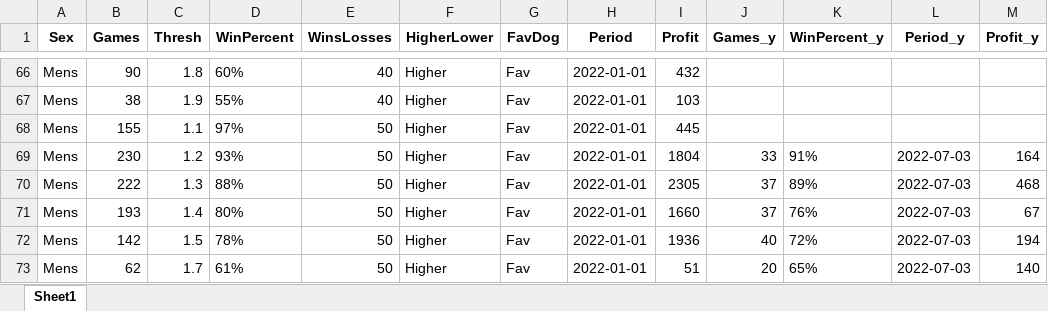
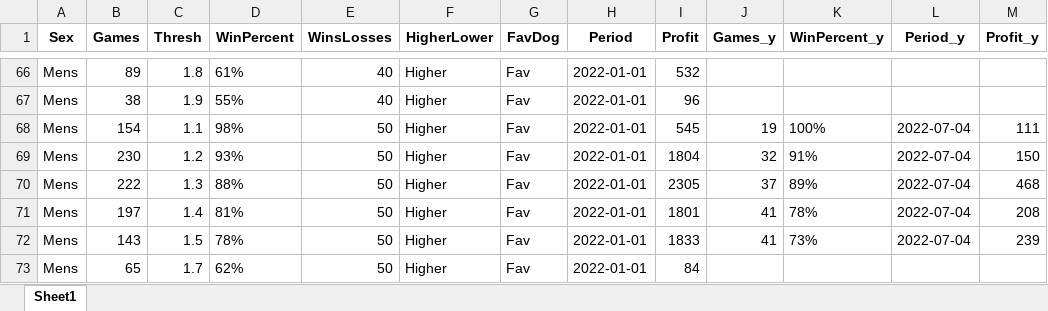
Before and after one commit to Witwolski/tennis_atp, an Excel workbook: Analysis.xlsx, sheet Sheet1, drawn as a sheet; only a part is shown, gaps mark what is left out; values as stored, in another font and other column widths than the file's, no borders; the diff covers the shown part only; the diff names each change by its address in the sheet, - before the commit and + after, or states it on an @@ line.

```diff
--- a/Analysis.xlsx (sheet Sheet1)
+++ b/Analysis.xlsx (sheet Sheet1)
-B66 (Games): 90
+B66 (Games): 89
-D66 (WinPercent): 60%
+D66 (WinPercent): 61%
-I66 (Profit): 432
+I66 (Profit): 532
-I67 (Profit): 103
+I67 (Profit): 96
-B68 (Games): 155
+B68 (Games): 154
-D68 (WinPercent): 97%
+D68 (WinPercent): 98%
-I68 (Profit): 445
+I68 (Profit): 545
-J68 (Games_y): (empty)
+J68 (Games_y): 19
-K68 (WinPercent_y): (empty)
+K68 (WinPercent_y): 100%
-L68 (Period_y): (empty)
+L68 (Period_y): 2022-07-04
-M68 (Profit_y): (empty)
+M68 (Profit_y): 111
-J69 (Games_y): 33
+J69 (Games_y): 32
-L69:L72 (Period_y): 2022-07-03
+L69:L72 (Period_y): 2022-07-04
-M69 (Profit_y): 164
+M69 (Profit_y): 150
-B71 (Games): 193
+B71 (Games): 197
-D71 (WinPercent): 80%
+D71 (WinPercent): 81%
-I71 (Profit): 1660
+I71 (Profit): 1801
-J71 (Games_y): 37
+J71 (Games_y): 41
-K71 (WinPercent_y): 76%
+K71 (WinPercent_y): 78%
-M71 (Profit_y): 67
+M71 (Profit_y): 208
-B72 (Games): 142
+B72 (Games): 143
-I72 (Profit): 1936
+I72 (Profit): 1833
-J72 (Games_y): 40
+J72 (Games_y): 41
-K72 (WinPercent_y): 72%
+K72 (WinPercent_y): 73%
-M72 (Profit_y): 194
+M72 (Profit_y): 239
-B73 (Games): 62
+B73 (Games): 65
-D73 (WinPercent): 61%
+D73 (WinPercent): 62%
-I73 (Profit): 51
+I73 (Profit): 84
-J73 (Games_y): 20
+J73 (Games_y): (empty)
-K73 (WinPercent_y): 65%
+K73 (WinPercent_y): (empty)
-L73 (Period_y): 2022-07-03
+L73 (Period_y): (empty)
-M73 (Profit_y): 140
+M73 (Profit_y): (empty)
```
Also changed, not shown: 2 added rows, 1 removed row and 307 edited cells elsewhere in this sheet, Bets_Today.xlsx, 5 other files.
